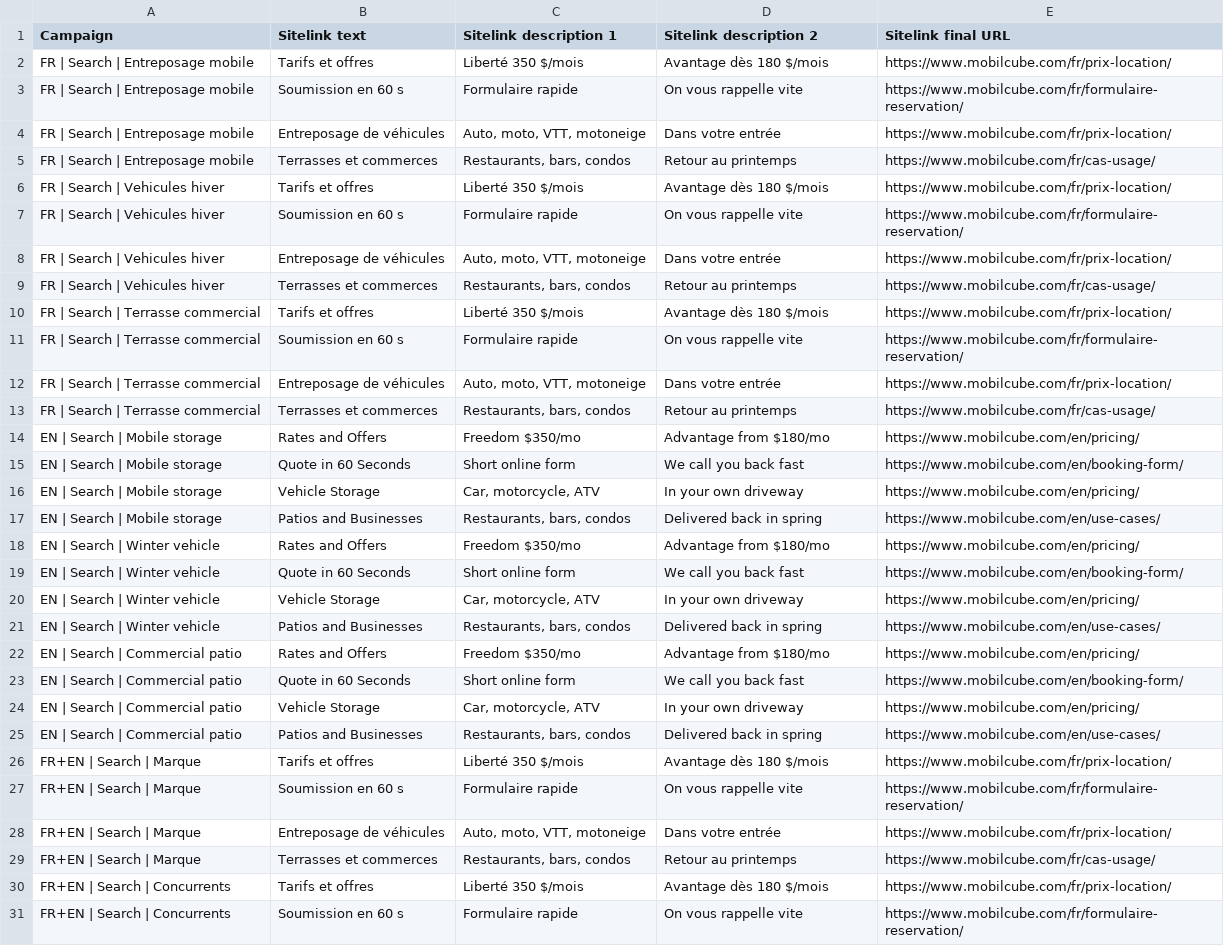
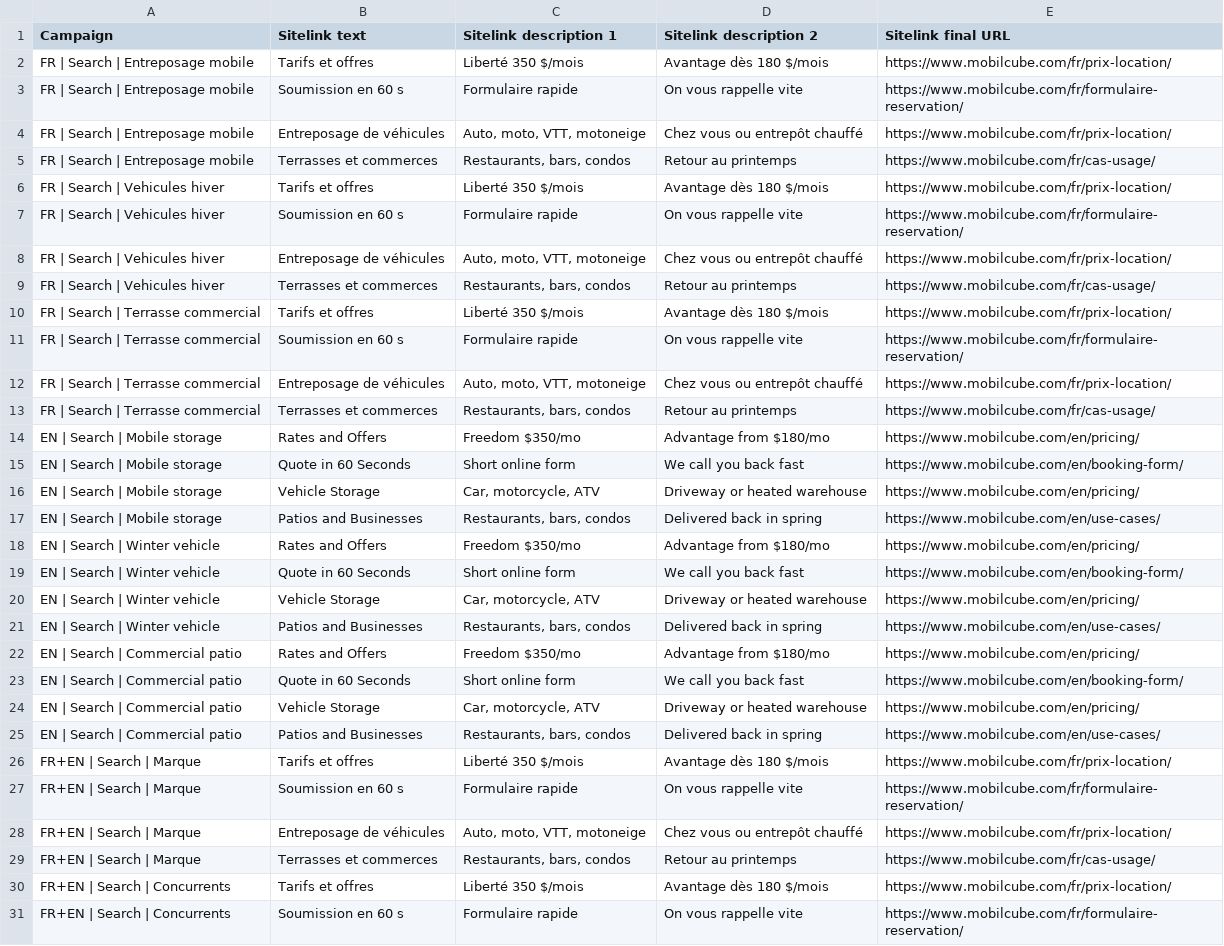
Before and after one commit to jpdemuszka-art/MobilCube, a CSV file: ads/google-ads-editor/07-sitelinks.csv, drawn as a sheet; only a part is shown; the diff covers the shown part only.

```diff
--- a/ads/google-ads-editor/07-sitelinks.csv
+++ b/ads/google-ads-editor/07-sitelinks.csv
@@ -3,3 +3,3 @@ FR | Search | Entreposage mobile,Tarifs et offres,Liberté 350 $/mois,Avantage d
 FR | Search | Entreposage mobile,Soumission en 60 s,Formulaire rapide,On vous rappelle vite,https://www.mobilcube.com/fr/formulaire-reservation/
-FR | Search | Entreposage mobile,Entreposage de véhicules,"Auto, moto, VTT, motoneige",Dans votre entrée,https://www.mobilcube.com/fr/prix-location/
+FR | Search | Entreposage mobile,Entreposage de véhicules,"Auto, moto, VTT, motoneige",Chez vous ou entrepôt chauffé,https://www.mobilcube.com/fr/prix-location/
 FR | Search | Entreposage mobile,Terrasses et commerces,"Restaurants, bars, condos",Retour au printemps,https://www.mobilcube.com/fr/cas-usage/
@@ -7,3 +7,3 @@ FR | Search | Vehicules hiver,Tarifs et offres,Liberté 350 $/mois,Avantage dès
 FR | Search | Vehicules hiver,Soumission en 60 s,Formulaire rapide,On vous rappelle vite,https://www.mobilcube.com/fr/formulaire-reservation/
-FR | Search | Vehicules hiver,Entreposage de véhicules,"Auto, moto, VTT, motoneige",Dans votre entrée,https://www.mobilcube.com/fr/prix-location/
+FR | Search | Vehicules hiver,Entreposage de véhicules,"Auto, moto, VTT, motoneige",Chez vous ou entrepôt chauffé,https://www.mobilcube.com/fr/prix-location/
 FR | Search | Vehicules hiver,Terrasses et commerces,"Restaurants, bars, condos",Retour au printemps,https://www.mobilcube.com/fr/cas-usage/
@@ -11,3 +11,3 @@ FR | Search | Terrasse commercial,Tarifs et offres,Liberté 350 $/mois,Avantage
 FR | Search | Terrasse commercial,Soumission en 60 s,Formulaire rapide,On vous rappelle vite,https://www.mobilcube.com/fr/formulaire-reservation/
-FR | Search | Terrasse commercial,Entreposage de véhicules,"Auto, moto, VTT, motoneige",Dans votre entrée,https://www.mobilcube.com/fr/prix-location/
+FR | Search | Terrasse commercial,Entreposage de véhicules,"Auto, moto, VTT, motoneige",Chez vous ou entrepôt chauffé,https://www.mobilcube.com/fr/prix-location/
 FR | Search | Terrasse commercial,Terrasses et commerces,"Restaurants, bars, condos",Retour au printemps,https://www.mobilcube.com/fr/cas-usage/
@@ -15,3 +15,3 @@ EN | Search | Mobile storage,Rates and Offers,Freedom $350/mo,Advantage from $18
 EN | Search | Mobile storage,Quote in 60 Seconds,Short online form,We call you back fast,https://www.mobilcube.com/en/booking-form/
-EN | Search | Mobile storage,Vehicle Storage,"Car, motorcycle, ATV",In your own driveway,https://www.mobilcube.com/en/pricing/
+EN | Search | Mobile storage,Vehicle Storage,"Car, motorcycle, ATV",Driveway or heated warehouse,https://www.mobilcube.com/en/pricing/
 EN | Search | Mobile storage,Patios and Businesses,"Restaurants, bars, condos",Delivered back in spring,https://www.mobilcube.com/en/use-cases/
@@ -19,3 +19,3 @@ EN | Search | Winter vehicle,Rates and Offers,Freedom $350/mo,Advantage from $18
 EN | Search | Winter vehicle,Quote in 60 Seconds,Short online form,We call you back fast,https://www.mobilcube.com/en/booking-form/
-EN | Search | Winter vehicle,Vehicle Storage,"Car, motorcycle, ATV",In your own driveway,https://www.mobilcube.com/en/pricing/
+EN | Search | Winter vehicle,Vehicle Storage,"Car, motorcycle, ATV",Driveway or heated warehouse,https://www.mobilcube.com/en/pricing/
 EN | Search | Winter vehicle,Patios and Businesses,"Restaurants, bars, condos",Delivered back in spring,https://www.mobilcube.com/en/use-cases/
@@ -23,3 +23,3 @@ EN | Search | Commercial patio,Rates and Offers,Freedom $350/mo,Advantage from $
 EN | Search | Commercial patio,Quote in 60 Seconds,Short online form,We call you back fast,https://www.mobilcube.com/en/booking-form/
-EN | Search | Commercial patio,Vehicle Storage,"Car, motorcycle, ATV",In your own driveway,https://www.mobilcube.com/en/pricing/
+EN | Search | Commercial patio,Vehicle Storage,"Car, motorcycle, ATV",Driveway or heated warehouse,https://www.mobilcube.com/en/pricing/
 EN | Search | Commercial patio,Patios and Businesses,"Restaurants, bars, condos",Delivered back in spring,https://www.mobilcube.com/en/use-cases/
@@ -27,3 +27,3 @@ FR+EN | Search | Marque,Tarifs et offres,Liberté 350 $/mois,Avantage dès 180 $
 FR+EN | Search | Marque,Soumission en 60 s,Formulaire rapide,On vous rappelle vite,https://www.mobilcube.com/fr/formulaire-reservation/
-FR+EN | Search | Marque,Entreposage de véhicules,"Auto, moto, VTT, motoneige",Dans votre entrée,https://www.mobilcube.com/fr/prix-location/
+FR+EN | Search | Marque,Entreposage de véhicules,"Auto, moto, VTT, motoneige",Chez vous ou entrepôt chauffé,https://www.mobilcube.com/fr/prix-location/
 FR+EN | Search | Marque,Terrasses et commerces,"Restaurants, bars, condos",Retour au printemps,https://www.mobilcube.com/fr/cas-usage/
```
Also changed, not shown: 1 edited cell elsewhere in this file, ads/google-ads-editor/02-ad-groups.csv, ads/google-ads-editor/04-responsive-search-ads.csv, 18 other files.
